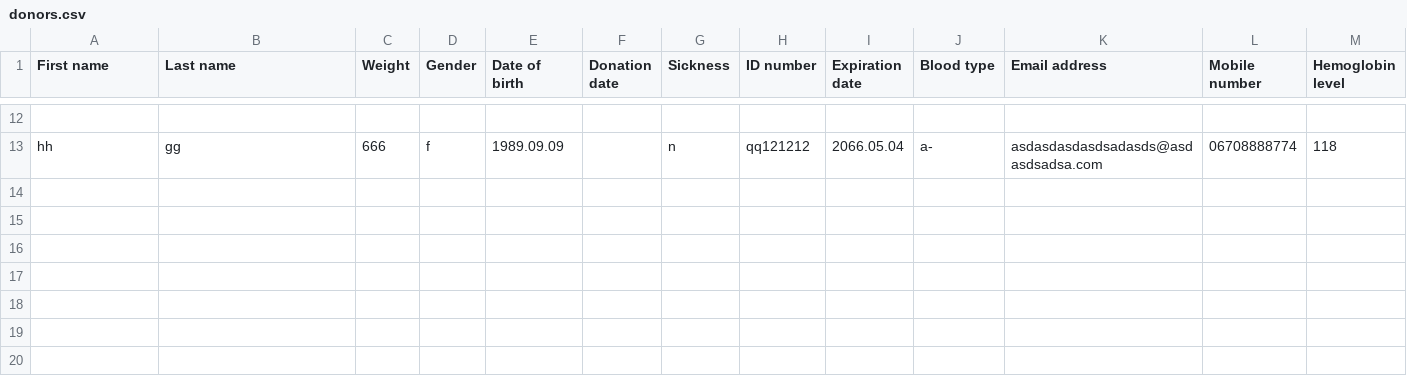
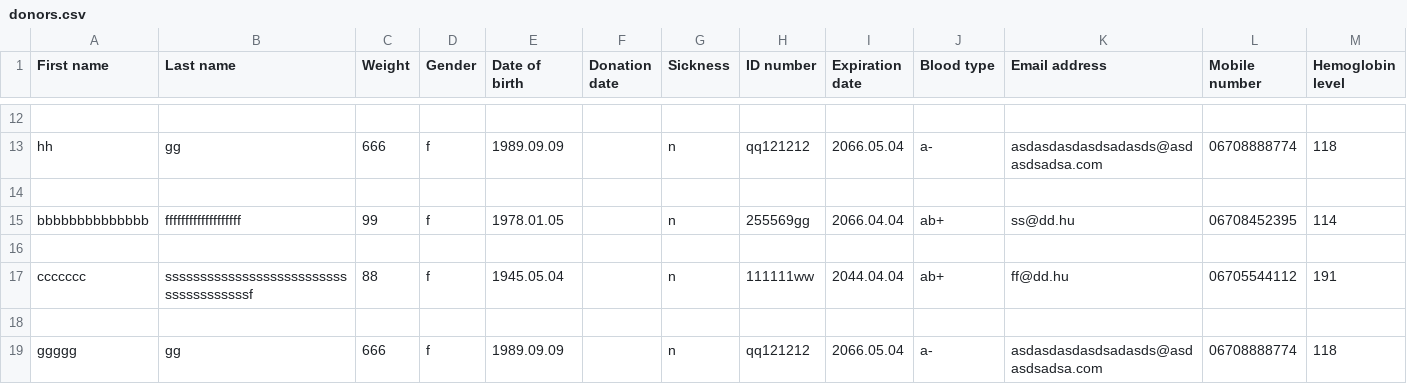
Before and after one commit to knapeczadam/G_PY_bloodySoftware_T4F, a CSV file: Data/donors.csv, drawn as a sheet; only a part is shown, gaps mark what is left out; the diff names each change by its address in the sheet, - before the commit and + after, or states it on an @@ line.

Commit message:
Donor_szörcs
3, léptetés

```diff
--- a/Data/donors.csv
+++ b/Data/donors.csv
+row 14: (empty)
+row 15: bbbbbbbbbbbbbb | fffffffffffffffffff | 99 | f | 1978.01.05 |  | n | 255569gg | 2066.04.04 | ab+ | ss@dd.hu | 06708452395 | 114
+row 16: (empty)
+row 17: ccccccc | ssssssssssssssssssssssssssssssssssssssf | 88 | f | 1945.05.04 |  | n | 111111ww | 2044.04.04 | ab+ | ff@dd.hu | 06705544112 | 191
+row 18: (empty)
+row 19: ggggg | gg | 666 | f | 1989.09.09 |  | n | qq121212 | 2066.05.04 | a- | asdasdasdasdsadasds@asdasdsadsa.com | 06708888774 | 118
```
Also changed, not shown: 1 other file.
